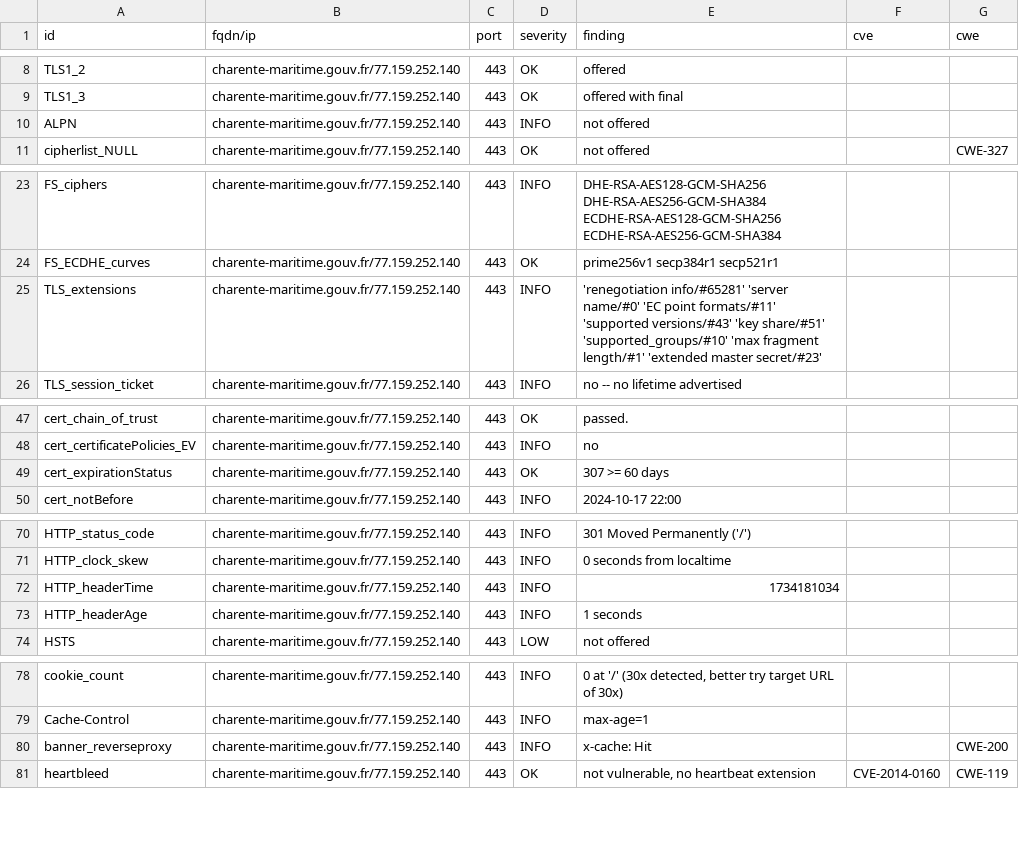
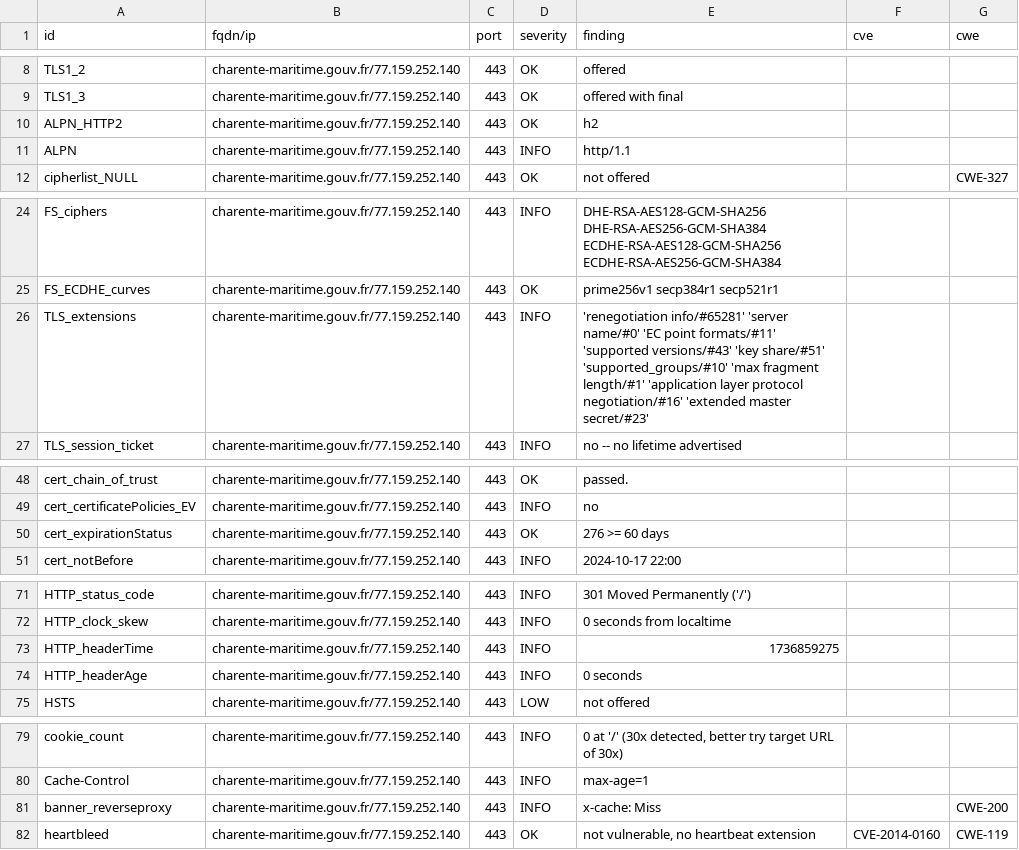
Before and after one commit to GKO-org/dashlordPrd2, a CSV file: results/aHR0cHM6Ly9jaGFyZW50ZS1tYXJpdGltZS5nb3V2LmZy/testssl.csv, drawn as a sheet; only a part is shown, gaps mark what is left out.

Commit message:
update: https://charente-maritime.gouv.fr

```diff
--- a/results/aHR0cHM6Ly9jaGFyZW50ZS1tYXJpdGltZS5nb3V2LmZy/testssl.csv
+++ b/results/aHR0cHM6Ly9jaGFyZW50ZS1tYXJpdGltZS5nb3V2LmZy/testssl.csv
@@ -9,3 +9,4 @@
 "TLS1_3","charente-maritime.gouv.fr/77.159.252.140","443","OK","offered with final","",""
-"ALPN","charente-maritime.gouv.fr/77.159.252.140","443","INFO","not offered","",""
+"ALPN_HTTP2","charente-maritime.gouv.fr/77.159.252.140","443","OK","h2","",""
+"ALPN","charente-maritime.gouv.fr/77.159.252.140","443","INFO","http/1.1","",""
 "cipherlist_NULL","charente-maritime.gouv.fr/77.159.252.140","443","OK","not offered","","CWE-327"
@@ -24,3 +25,3 @@
 "FS_ECDHE_curves","charente-maritime.gouv.fr/77.159.252.140","443","OK","prime256v1 secp384r1 secp521r1","",""
-"TLS_extensions","charente-maritime.gouv.fr/77.159.252.140","443","INFO","'renegotiation info/#65281' 'server name/#0' 'EC point formats/#11' 'supported versions/#43' 'key share/#51' 'supported_groups/#10' 'max fragment length/#1' 'extended master secret/#23'","",""
+"TLS_extensions","charente-maritime.gouv.fr/77.159.252.140","443","INFO","'renegotiation info/#65281' 'server name/#0' 'EC point formats/#11' 'supported versions/#43' 'key share/#51' 'supported_groups/#10' 'max fragment length/#1' 'application layer protocol negotiation/#16' 'extended master secret/#23'","",""
 "TLS_session_ticket","charente-maritime.gouv.fr/77.159.252.140","443","INFO","no -- no lifetime advertised","",""
@@ -48,3 +49,3 @@
 "cert_certificatePolicies_EV","charente-maritime.gouv.fr/77.159.252.140","443","INFO","no","",""
-"cert_expirationStatus","charente-maritime.gouv.fr/77.159.252.140","443","OK","307 >= 60 days","",""
+"cert_expirationStatus","charente-maritime.gouv.fr/77.159.252.140","443","OK","276 >= 60 days","",""
 "cert_notBefore","charente-maritime.gouv.fr/77.159.252.140","443","INFO","2024-10-17 22:00","",""
@@ -71,4 +72,4 @@
 "HTTP_clock_skew","charente-maritime.gouv.fr/77.159.252.140","443","INFO","0 seconds from localtime","",""
-"HTTP_headerTime","charente-maritime.gouv.fr/77.159.252.140","443","INFO","1734181034","",""
-"HTTP_headerAge","charente-maritime.gouv.fr/77.159.252.140","443","INFO","1 seconds","",""
+"HTTP_headerTime","charente-maritime.gouv.fr/77.159.252.140","443","INFO","1736859275","",""
+"HTTP_headerAge","charente-maritime.gouv.fr/77.159.252.140","443","INFO","0 seconds","",""
 "HSTS","charente-maritime.gouv.fr/77.159.252.140","443","LOW","not offered","",""
@@ -79,3 +80,3 @@
 "Cache-Control","charente-maritime.gouv.fr/77.159.252.140","443","INFO","max-age=1","",""
-"banner_reverseproxy","charente-maritime.gouv.fr/77.159.252.140","443","INFO","x-cache: Hit","","CWE-200"
+"banner_reverseproxy","charente-maritime.gouv.fr/77.159.252.140","443","INFO","x-cache: Miss","","CWE-200"
 "heartbleed","charente-maritime.gouv.fr/77.159.252.140","443","OK","not vulnerable, no heartbeat extension","CVE-2014-0160","CWE-119"
```
Also changed, not shown: 8 other files.
